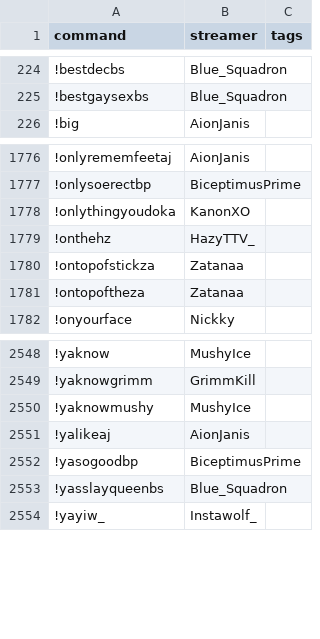
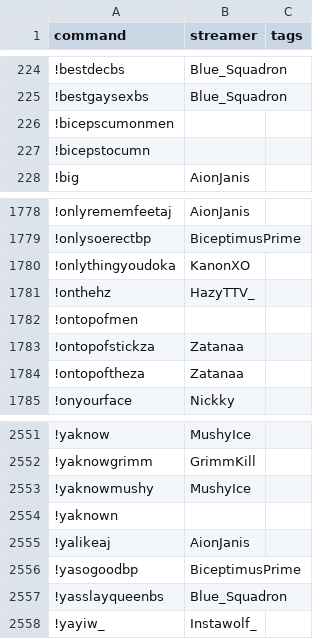
Before and after one commit to aionjanis/aionjanis.github.io, a CSV file: commands.csv, drawn as a sheet; only a part is shown, gaps mark what is left out; the diff names each change by its address in the sheet, - before the commit and + after, or states it on an @@ line.

Commit message:
Update commands.csv (2026-05-23T06:38:25.802Z)

```diff
--- a/commands.csv
+++ b/commands.csv
+row 226: !bicepscumonmen
+row 227: !bicepstocumn
+row 1782: !ontopofmen
+row 2554: !yaknown
```
